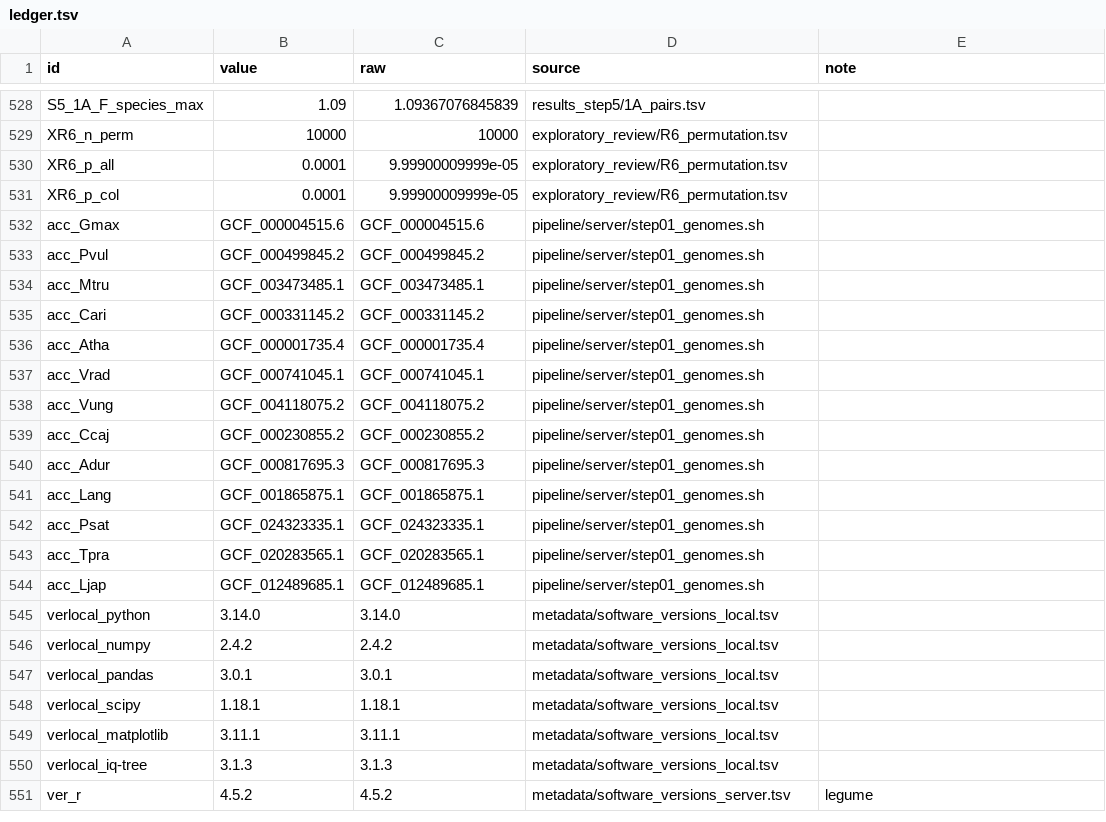
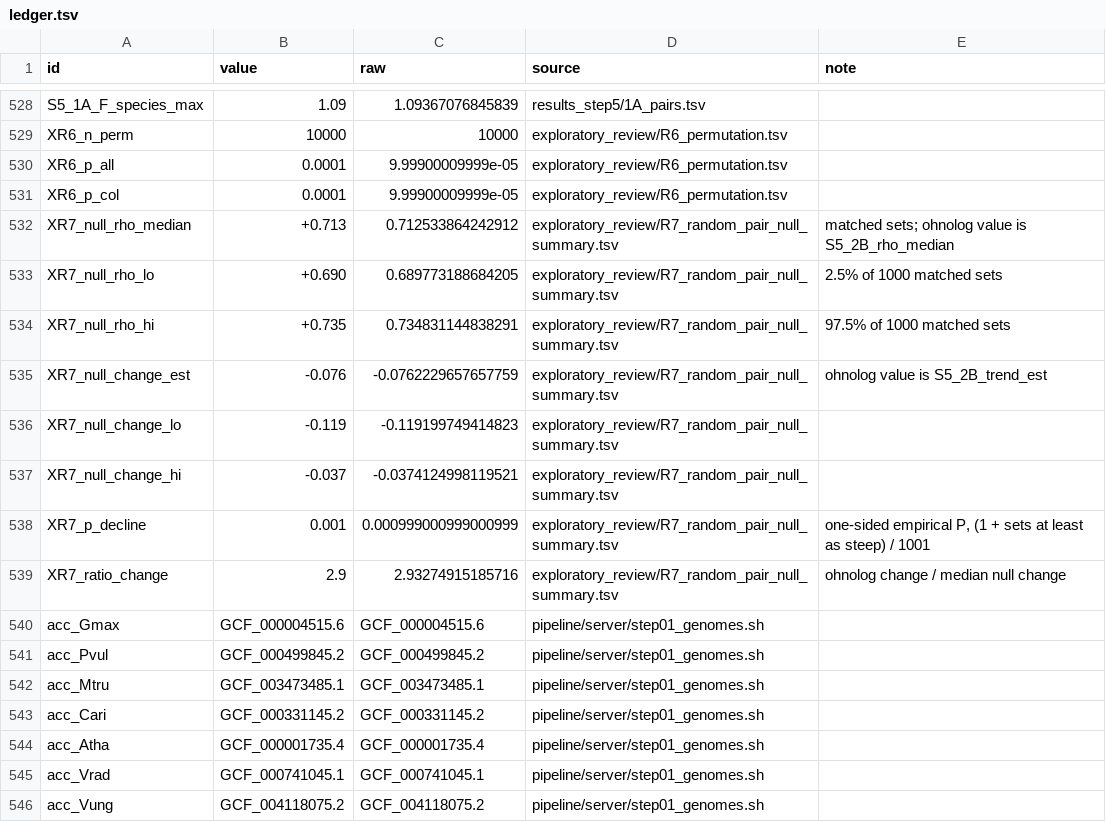
Before and after one commit to Israfil-Hossen/legume12-expression-evolution, a TSV file: results/manuscript_numbers/ledger.tsv, drawn as a sheet; only a part is shown, gaps mark what is left out; the shorter side is filled out with more unchanged rows.

Commit message:
Main figures in R (make_figures.R) with source data for every panel; exploratory matched null of non-paralogous gene pairs for the ohnolog statistics (explore_2B_random_pair_null.py, results/exploratory_review/R7_*); ledger entries XR7

```diff
--- a/results/manuscript_numbers/ledger.tsv
+++ b/results/manuscript_numbers/ledger.tsv
@@ -531,2 +531,10 @@ XR6_p_all	0.0001	9.99900009999e-05	exploratory_review/R6_permutation.tsv	""
 XR6_p_col	0.0001	9.99900009999e-05	exploratory_review/R6_permutation.tsv	""
+XR7_null_rho_median	+0.713	0.712533864242912	exploratory_review/R7_random_pair_null_summary.tsv	matched sets; ohnolog value is S5_2B_rho_median
+XR7_null_rho_lo	+0.690	0.689773188684205	exploratory_review/R7_random_pair_null_summary.tsv	2.5% of 1000 matched sets
+XR7_null_rho_hi	+0.735	0.734831144838291	exploratory_review/R7_random_pair_null_summary.tsv	97.5% of 1000 matched sets
+XR7_null_change_est	-0.076	-0.0762229657657759	exploratory_review/R7_random_pair_null_summary.tsv	ohnolog value is S5_2B_trend_est
+XR7_null_change_lo	-0.119	-0.119199749414823	exploratory_review/R7_random_pair_null_summary.tsv	""
+XR7_null_change_hi	-0.037	-0.0374124998119521	exploratory_review/R7_random_pair_null_summary.tsv	""
+XR7_p_decline	0.001	0.000999000999000999	exploratory_review/R7_random_pair_null_summary.tsv	one-sided empirical P, (1 + sets at least as steep) / 1001
+XR7_ratio_change	2.9	2.93274915185716	exploratory_review/R7_random_pair_null_summary.tsv	ohnolog change / median null change
 acc_Gmax	GCF_000004515.6	GCF_000004515.6	pipeline/server/step01_genomes.sh	""
```
Also changed, not shown: 26 other files.
